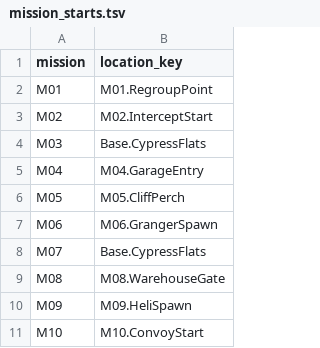
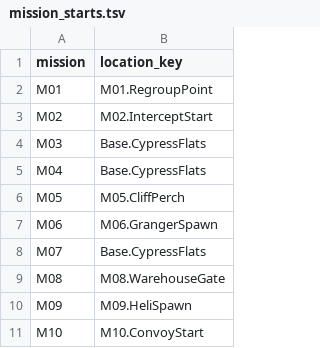
Before and after one commit to RonGdesigns/Customgta6, a TSV file: data/mission_starts.tsv, drawn as a sheet; only a part is shown.

```diff
--- a/data/mission_starts.tsv
+++ b/data/mission_starts.tsv
@@ -4,3 +4,3 @@ M02	M02.InterceptStart
 M03	Base.CypressFlats
-M04	M04.GarageEntry
+M04	Base.CypressFlats
 M05	M05.CliffPerch
```
Also changed, not shown: data/scenes.tsv, 31 other files.
